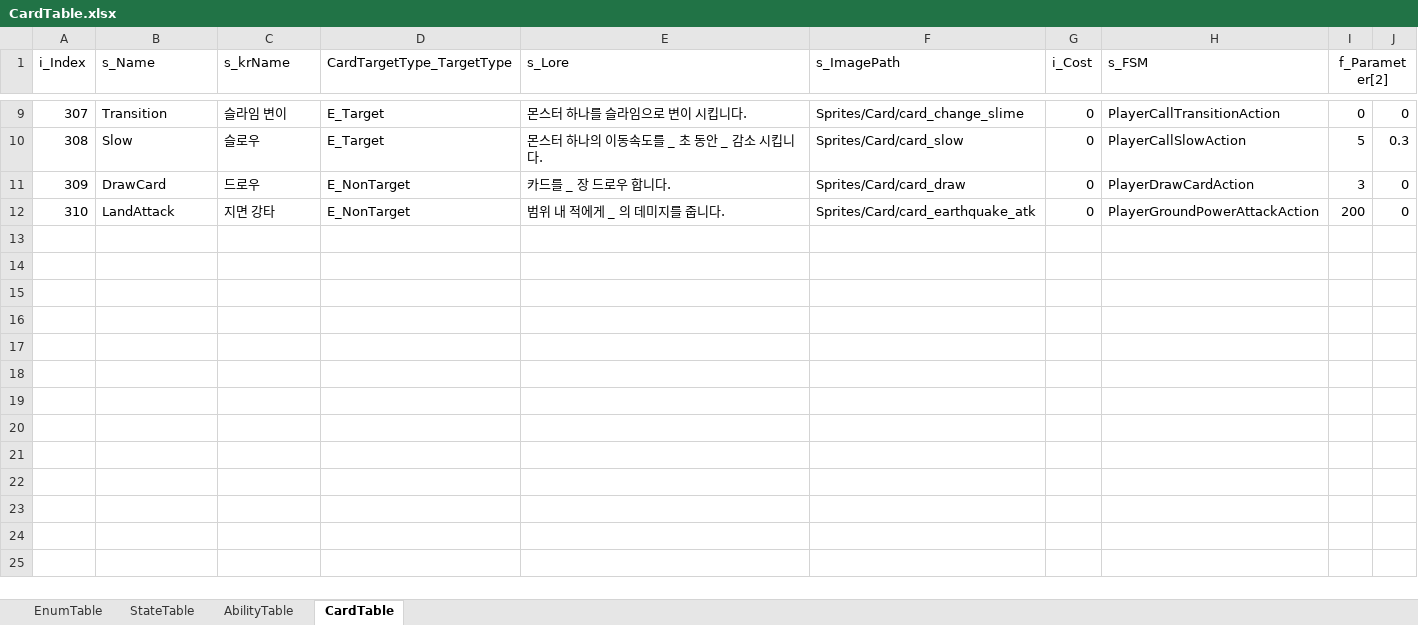
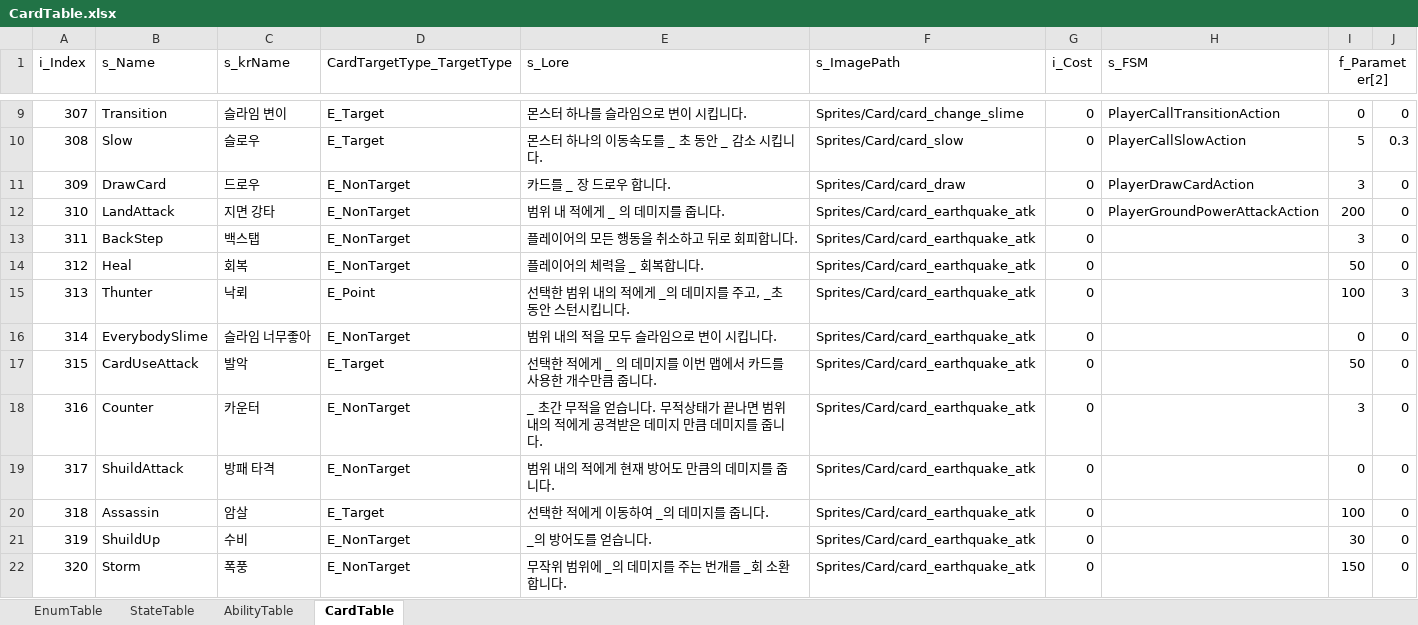
Before and after one commit to biru100/TeamIdentity, an Excel workbook: Project_C/Assets/ExcelTable/CardTable.xlsx, sheet CardTable, drawn as a sheet; only a part is shown, gaps mark what is left out; values as stored, in another font and other column widths than the file's, no borders; conditional formats not drawn; the diff names each change by its address in the sheet, - before the commit and + after, or states it on an @@ line.

```diff
--- a/Project_C/Assets/ExcelTable/CardTable.xlsx (sheet CardTable)
+++ b/Project_C/Assets/ExcelTable/CardTable.xlsx (sheet CardTable)
+row 13: 311 | BackStep | 백스탭 | E_NonTarget | 플레이어의 모든 행동을 취소하고 뒤로 회피합니다. | Sprites/Card/card_earthquake_atk | 0 |  | 3 | 0
+row 14: 312 | Heal | 회복 | E_NonTarget | 플레이어의 체력을 _ 회복합니다. | Sprites/Card/card_earthquake_atk | 0 |  | 50 | 0
+row 15: 313 | Thunter | 낙뢰 | E_Point | 선택한 범위 내의 적에게 _의 데미지를 주고, _초 동안 스턴시킵니다. | Sprites/Card/card_earthquake_atk | 0 |  | 100 | 3
+row 16: 314 | EverybodySlime | 슬라임 너무좋아 | E_NonTarget | 범위 내의 적을 모두 슬라임으로 변이 시킵니다. | Sprites/Card/card_earthquake_atk | 0 |  | 0 | 0
+row 17: 315 | CardUseAttack | 발악 | E_Target | 선택한 적에게 _ 의 데미지를 이번 맵에서 카드를 사용한 개수만큼 줍니다. | Sprites/Card/card_earthquake_atk | 0 |  | 50 | 0
+row 18: 316 | Counter | 카운터 | E_NonTarget | _ 초간 무적을 얻습니다. 무적상태가 끝나면 범위 내의 적에게 공격받은 데미지 만큼 데미지를 줍니다. | Sprites/Card/card_earthquake_atk | 0 |  | 3 | 0
+row 19: 317 | ShuildAttack | 방패 타격 | E_NonTarget | 범위 내의 적에게 현재 방어도 만큼의 데미지를 줍니다. | Sprites/Card/card_earthquake_atk | 0 |  | 0 | 0
+row 20: 318 | Assassin | 암살 | E_Target | 선택한 적에게 이동하여 _의 데미지를 줍니다. | Sprites/Card/card_earthquake_atk | 0 |  | 100 | 0
+row 21: 319 | ShuildUp | 수비 | E_NonTarget | _의 방어도를 얻습니다. | Sprites/Card/card_earthquake_atk | 0 |  | 30 | 0
+row 22: 320 | Storm | 폭풍 | E_NonTarget | 무작위 범위에 _의 데미지를 주는 번개를 _회 소환합니다. | Sprites/Card/card_earthquake_atk | 0 |  | 150 | 0
```
Also changed, not shown: 3 other files.
